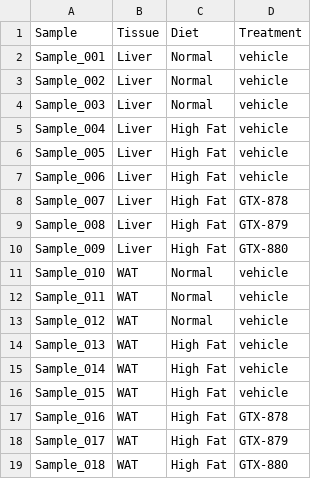
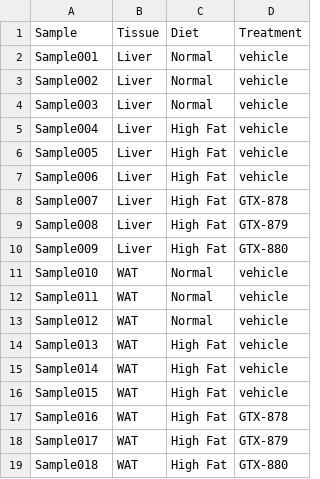
Before and after one commit to qtran1/RameshRNA-seq, a CSV file: data/raw/Sample_mapping.csv, drawn as a sheet.

Commit message:
Removed the underscore _ in the sample names

```diff
--- a/data/raw/Sample_mapping.csv
+++ b/data/raw/Sample_mapping.csv
@@ -1,19 +1,19 @@
 Sample,Tissue,Diet,Treatment
-Sample_001,Liver,Normal,vehicle
-Sample_002,Liver,Normal,vehicle
-Sample_003,Liver,Normal,vehicle
-Sample_004,Liver,High Fat,vehicle
-Sample_005,Liver,High Fat,vehicle
-Sample_006,Liver,High Fat,vehicle
-Sample_007,Liver,High Fat,GTX-878
-Sample_008,Liver,High Fat,GTX-879
-Sample_009,Liver,High Fat,GTX-880
-Sample_010,WAT,Normal,vehicle
-Sample_011,WAT,Normal,vehicle
-Sample_012,WAT,Normal,vehicle
-Sample_013,WAT,High Fat,vehicle
-Sample_014,WAT,High Fat,vehicle
-Sample_015,WAT,High Fat,vehicle
-Sample_016,WAT,High Fat,GTX-878
-Sample_017,WAT,High Fat,GTX-879
-Sample_018,WAT,High Fat,GTX-880
+Sample001,Liver,Normal,vehicle
+Sample002,Liver,Normal,vehicle
+Sample003,Liver,Normal,vehicle
+Sample004,Liver,High Fat,vehicle
+Sample005,Liver,High Fat,vehicle
+Sample006,Liver,High Fat,vehicle
+Sample007,Liver,High Fat,GTX-878
+Sample008,Liver,High Fat,GTX-879
+Sample009,Liver,High Fat,GTX-880
+Sample010,WAT,Normal,vehicle
+Sample011,WAT,Normal,vehicle
+Sample012,WAT,Normal,vehicle
+Sample013,WAT,High Fat,vehicle
+Sample014,WAT,High Fat,vehicle
+Sample015,WAT,High Fat,vehicle
+Sample016,WAT,High Fat,GTX-878
+Sample017,WAT,High Fat,GTX-879
+Sample018,WAT,High Fat,GTX-880
```
